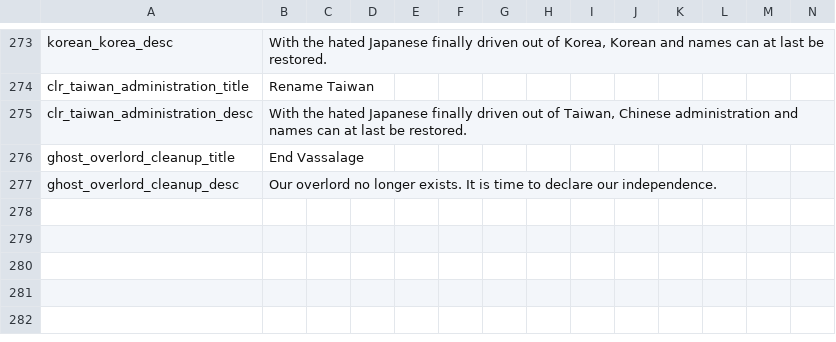
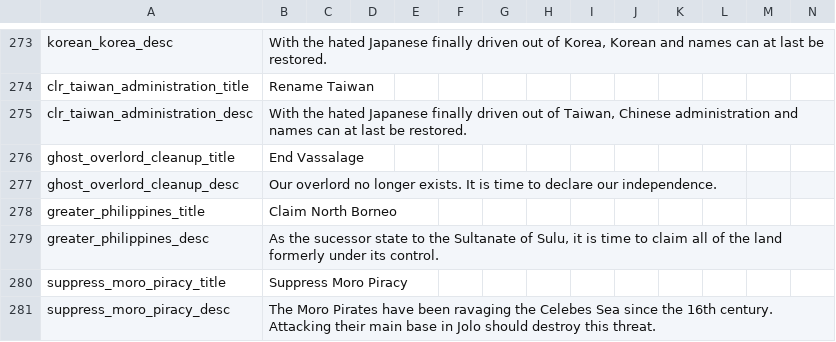
Before and after one commit to ujtcelvn/Ending_Extension_Mod, a CSV file: EEM/localisation/EEM_decisions.csv, drawn as a sheet; only a part is shown, gaps mark what is left out.

```diff
--- a/EEM/localisation/EEM_decisions.csv
+++ b/EEM/localisation/EEM_decisions.csv
@@ -277 +277,5 @@ ghost_overlord_cleanup_title;End Vassalage;;;;;;;;;;;;;
 ghost_overlord_cleanup_desc;Our overlord no longer exists. It is time to declare our independence.;;;;;;;;;;;;;
+greater_philippines_title;Claim North Borneo;;;;;;;;;;;;;
+greater_philippines_desc;As the sucessor state to the Sultanate of Sulu, it is time to claim all of the land formerly under its control.;;;;;;;;;;;;;
+suppress_moro_piracy_title;Suppress Moro Piracy;;;;;;;;;;;;;
+suppress_moro_piracy_desc;The Moro Pirates have been ravaging the Celebes Sea since the 16th century. Attacking their main base in Jolo should destroy this threat.;;;;;;;;;;;;;
```
Also changed, not shown: EEM/localisation/EEM_wargoals.csv, EEM/map/adjacencies.csv, 3 other files.
